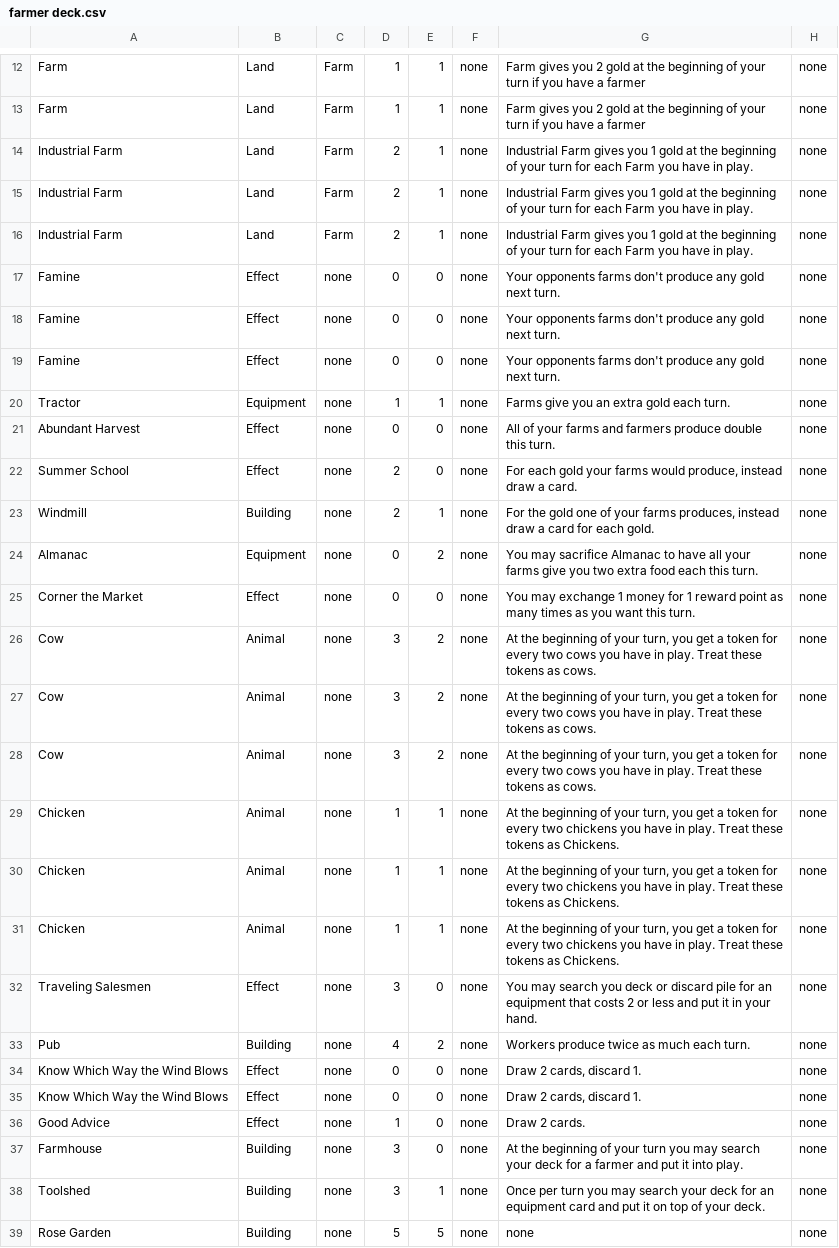
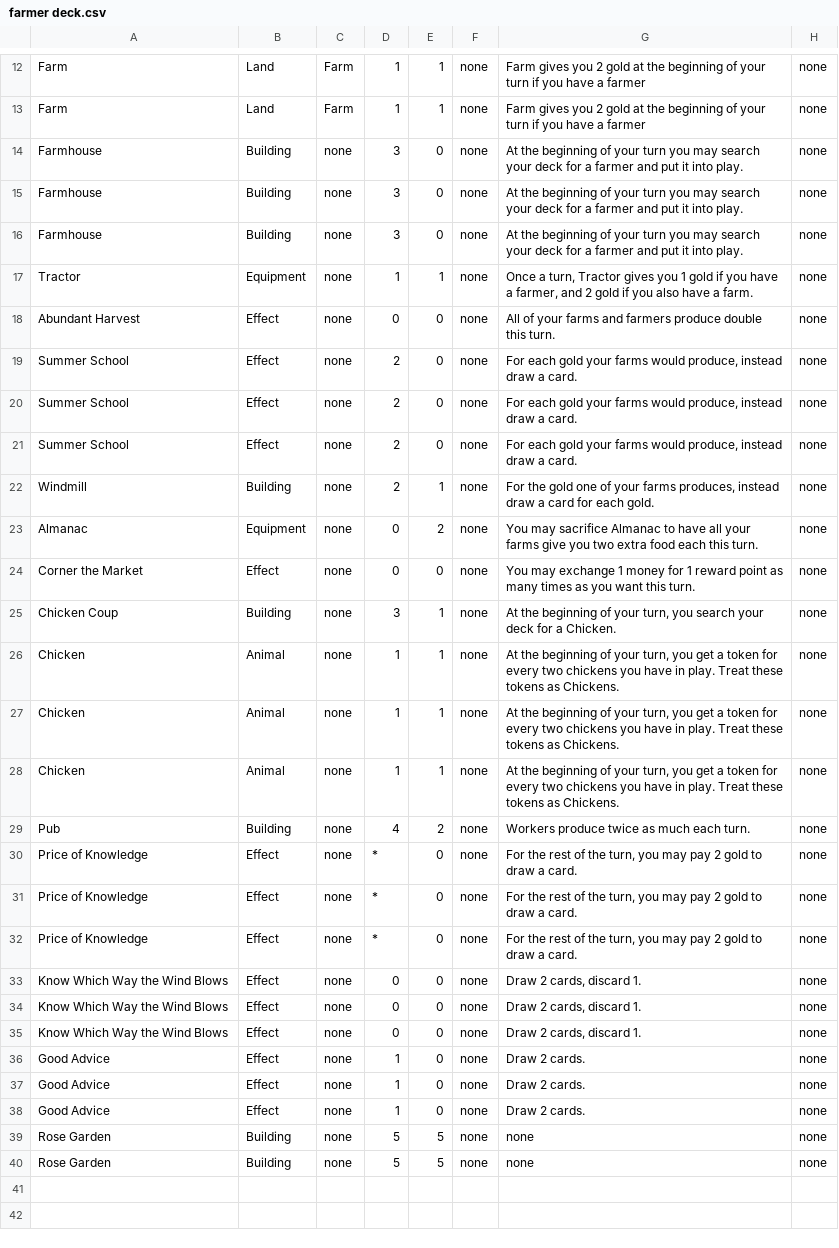
Before and after one commit to trailbehind/Circles-of-Sorcery, a CSV file: Circles of Sorcery/farmer deck.csv, drawn as a sheet; only a part is shown, gaps mark what is left out.

Commit message:
revamped farmers deck and added ability to search deck

```diff
--- a/Circles of Sorcery/farmer deck.csv
+++ b/Circles of Sorcery/farmer deck.csv
@@ -13,10 +13,9 @@ Farm,Land,Farm,1,1,none,Farm gives you 2 gold at the beginning of your turn if y
 Farm,Land,Farm,1,1,none,Farm gives you 2 gold at the beginning of your turn if you have a farmer,none
-Industrial Farm,Land,Farm,2,1,none,Industrial Farm gives you 1 gold at the beginning of your turn for each Farm you have in play.,none
-Industrial Farm,Land,Farm,2,1,none,Industrial Farm gives you 1 gold at the beginning of your turn for each Farm you have in play.,none
-Industrial Farm,Land,Farm,2,1,none,Industrial Farm gives you 1 gold at the beginning of your turn for each Farm you have in play.,none
-Famine,Effect,none,0,0,none,"Your opponents farms don't produce any gold next turn.",none
-Famine,Effect,none,0,0,none,"Your opponents farms don't produce any gold next turn.",none
-Famine,Effect,none,0,0,none,"Your opponents farms don't produce any gold next turn.",none
-Tractor,Equipment,none,1,1,none,Farms give you an extra gold each turn.,none
+Farmhouse,Building,none,3,0,none,"At the beginning of your turn you may search your deck for a farmer and put it into play.",none
+Farmhouse,Building,none,3,0,none,"At the beginning of your turn you may search your deck for a farmer and put it into play.",none
+Farmhouse,Building,none,3,0,none,"At the beginning of your turn you may search your deck for a farmer and put it into play.",none
+Tractor,Equipment,none,1,1,none,"Once a turn, Tractor gives you 1 gold if you have a farmer, and 2 gold if you also have a farm.",none
 Abundant Harvest,Effect,none,0,0,none,All of your farms and farmers produce double this turn.,none
+Summer School,Effect,none,2,0,none,"For each gold your farms would produce, instead draw a card.",none
+Summer School,Effect,none,2,0,none,"For each gold your farms would produce, instead draw a card.",none
 Summer School,Effect,none,2,0,none,"For each gold your farms would produce, instead draw a card.",none
@@ -25,5 +24,3 @@ Almanac,Equipment,none,0,2,none,You may sacrifice Almanac to have all your farms
 Corner the Market,Effect,none,0,0,none,You may exchange 1 money for 1 reward point as many times as you want this turn.,none
-Cow,Animal,none,3,2,none,"At the beginning of your turn, you get a token for every two cows you have in play. Treat these tokens as cows.",none
-Cow,Animal,none,3,2,none,"At the beginning of your turn, you get a token for every two cows you have in play. Treat these tokens as cows.",none
-Cow,Animal,none,3,2,none,"At the beginning of your turn, you get a token for every two cows you have in play. Treat these tokens as cows.",none
+Chicken Coup,Building,none,3,1,none,"At the beginning of your turn, you search your deck for a Chicken.",none
 Chicken,Animal,none,1,1,none,"At the beginning of your turn, you get a token for every two chickens you have in play. Treat these tokens as Chickens.",none
@@ -31,4 +28,7 @@ Chicken,Animal,none,1,1,none,"At the beginning of your turn, you get a token for
 Chicken,Animal,none,1,1,none,"At the beginning of your turn, you get a token for every two chickens you have in play. Treat these tokens as Chickens.",none
-Traveling Salesmen,Effect,none,3,0,none,You may search you deck or discard pile for an equipment that costs 2 or less and put it in your hand.,none
 Pub,Building,none,4,2,none,Workers produce twice as much each turn.,none
+Price of Knowledge,Effect,none,*,0,none,"For the rest of the turn, you may pay 2 gold to draw a card.",none
+Price of Knowledge,Effect,none,*,0,none,"For the rest of the turn, you may pay 2 gold to draw a card.",none
+Price of Knowledge,Effect,none,*,0,none,"For the rest of the turn, you may pay 2 gold to draw a card.",none
+Know Which Way the Wind Blows,Effect,none,0,0,none,"Draw 2 cards, discard 1.",none
 Know Which Way the Wind Blows,Effect,none,0,0,none,"Draw 2 cards, discard 1.",none
@@ -36,4 +36,5 @@ Know Which Way the Wind Blows,Effect,none,0,0,none,"Draw 2 cards, discard 1.",no
 Good Advice,Effect,none,1,0,none,Draw 2 cards.,none
-Farmhouse,Building,none,3,0,none,"At the beginning of your turn you may search your deck for a farmer and put it into play.",none
-Toolshed,Building,none,3,1,none,"Once per turn you may search your deck for an equipment card and put it on top of your deck.",none
+Good Advice,Effect,none,1,0,none,Draw 2 cards.,none
+Good Advice,Effect,none,1,0,none,Draw 2 cards.,none
+Rose Garden,Building,none,5,5,none,none,none
 Rose Garden,Building,none,5,5,none,none,none
```
Also changed, not shown: 8 other files.
